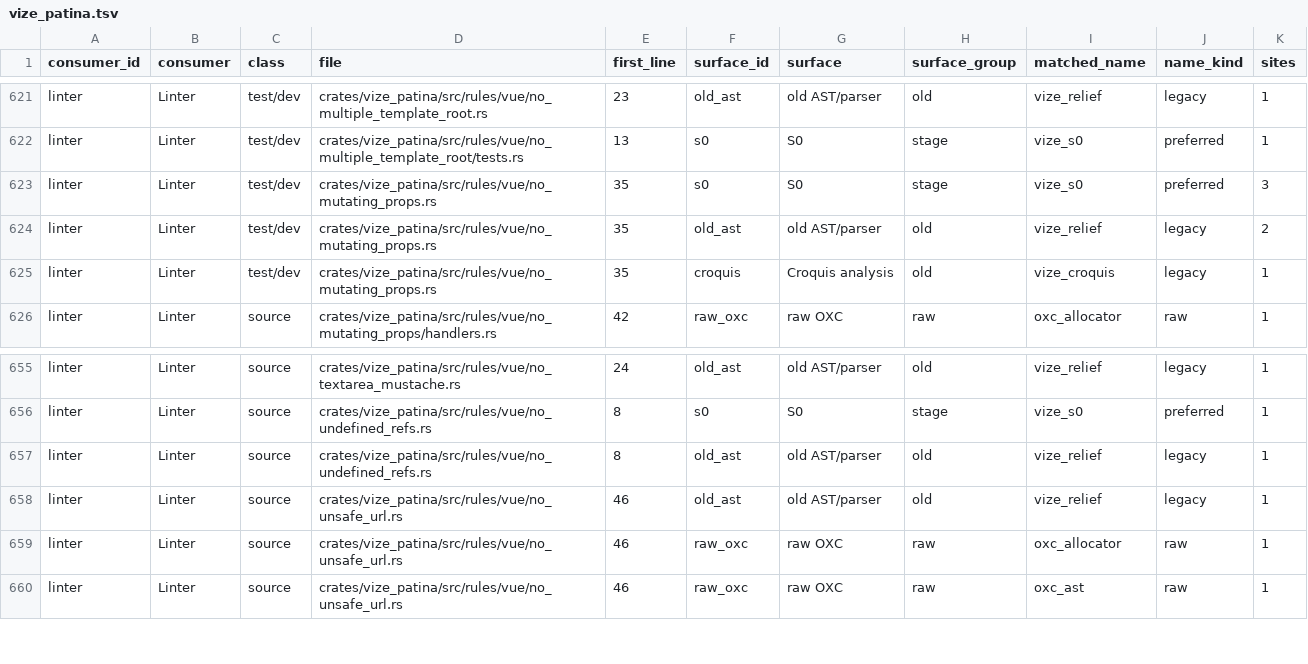
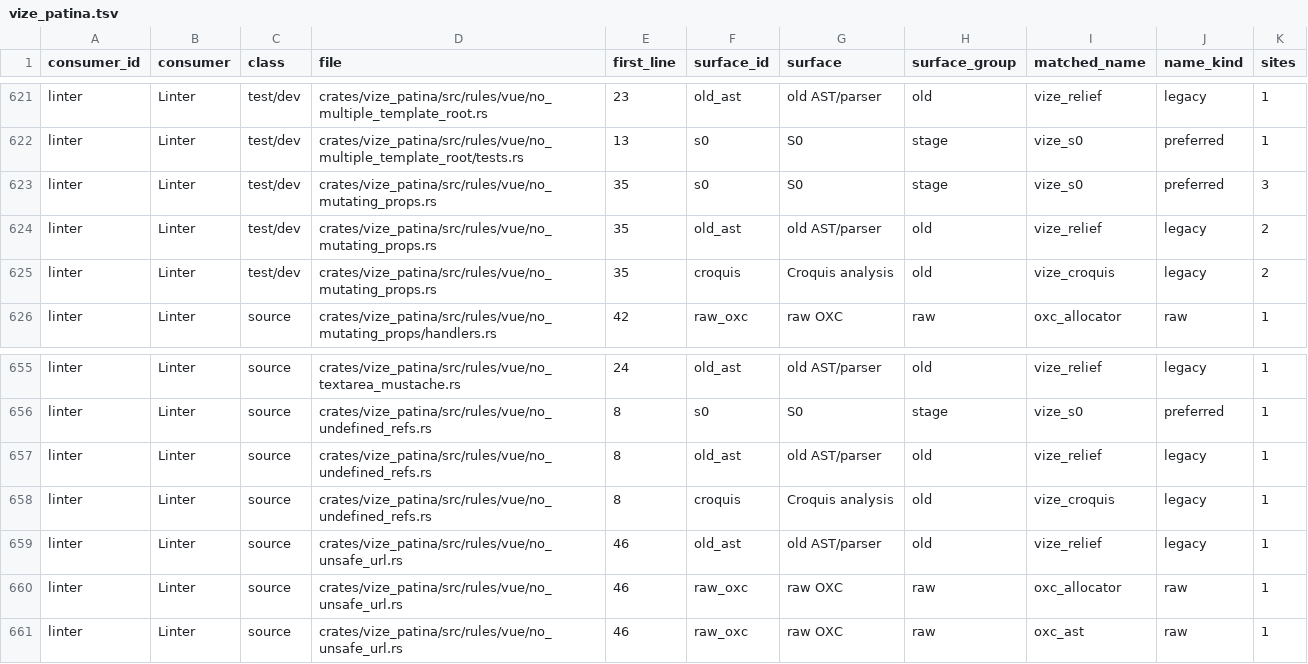
Before and after one commit to Mu-L/vize, a TSV file: davinci-road/plan/consumer-migration-surfaces/linter/vize_patina.tsv, drawn as a sheet; only a part is shown, gaps mark what is left out.

```diff
--- a/davinci-road/plan/consumer-migration-surfaces/linter/vize_patina.tsv
+++ b/davinci-road/plan/consumer-migration-surfaces/linter/vize_patina.tsv
@@ -624,3 +624,3 @@ linter	Linter	test/dev	crates/vize_patina/src/rules/vue/no_mutating_props.rs	35
 linter	Linter	test/dev	crates/vize_patina/src/rules/vue/no_mutating_props.rs	35	old_ast	old AST/parser	old	vize_relief	legacy	2
-linter	Linter	test/dev	crates/vize_patina/src/rules/vue/no_mutating_props.rs	35	croquis	Croquis analysis	old	vize_croquis	legacy	1
+linter	Linter	test/dev	crates/vize_patina/src/rules/vue/no_mutating_props.rs	35	croquis	Croquis analysis	old	vize_croquis	legacy	2
 linter	Linter	source	crates/vize_patina/src/rules/vue/no_mutating_props/handlers.rs	42	raw_oxc	raw OXC	raw	oxc_allocator	raw	1
@@ -657,2 +657,3 @@ linter	Linter	source	crates/vize_patina/src/rules/vue/no_undefined_refs.rs	8	s0
 linter	Linter	source	crates/vize_patina/src/rules/vue/no_undefined_refs.rs	8	old_ast	old AST/parser	old	vize_relief	legacy	1
+linter	Linter	source	crates/vize_patina/src/rules/vue/no_undefined_refs.rs	8	croquis	Croquis analysis	old	vize_croquis	legacy	1
 linter	Linter	source	crates/vize_patina/src/rules/vue/no_unsafe_url.rs	46	old_ast	old AST/parser	old	vize_relief	legacy	1
```
Also changed, not shown: davinci-road/plan/consumer-migration-surfaces/lsp/vize_maestro.tsv, davinci-road/plan/consumer-migration-surfaces/typechecker/vize_canon.tsv, 43 other files.
